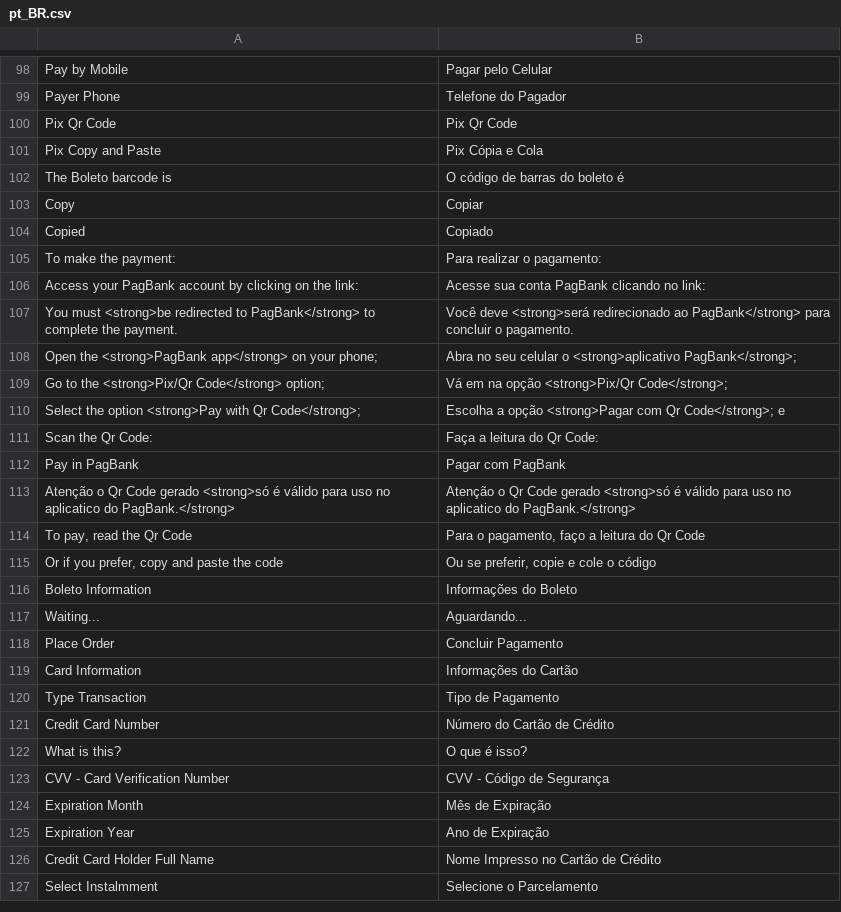
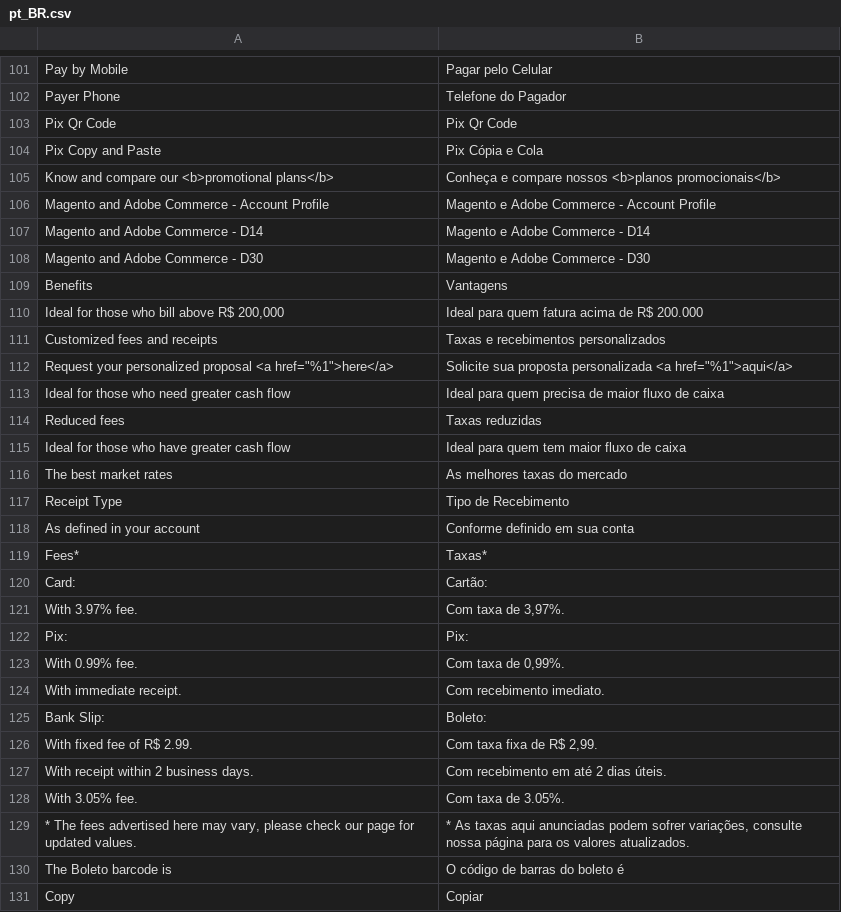
Before and after one commit to pagseguro/payment-magento, a CSV file: i18n/pt_BR.csv, drawn as a sheet; only a part is shown, gaps mark what is left out; the shorter side is filled out with more unchanged rows; the diff covers the shown part only; the diff names each change by its address in the sheet, - before the commit and + after, or states it on an @@ line.

Commit message:
PagBank 😍 Magento - Adiciona novos APP's para taxas promocionais.

```diff
--- a/i18n/pt_BR.csv
+++ b/i18n/pt_BR.csv
+row 105: Know and compare our <b>promotional plans</b> | Conheça e compare nossos <b>planos promocionais</b>
+row 106: Magento and Adobe Commerce - Account Profile | Magento e Adobe Commerce - Account Profile
+row 107: Magento and Adobe Commerce - D14 | Magento e Adobe Commerce - D14
+row 108: Magento and Adobe Commerce - D30 | Magento e Adobe Commerce - D30
+row 109: Benefits | Vantagens
+row 110: Ideal for those who bill above R$ 200,000 | Ideal para quem fatura acima de R$ 200.000
+row 111: Customized fees and receipts | Taxas e recebimentos personalizados
+row 112: Request your personalized proposal <a href="%1">here</a> | Solicite sua proposta personalizada <a href="%1">aqui</a>
+row 113: Ideal for those who need greater cash flow | Ideal para quem precisa de maior fluxo de caixa
+row 114: Reduced fees | Taxas reduzidas
+row 115: Ideal for those who have greater cash flow | Ideal para quem tem maior fluxo de caixa
+row 116: The best market rates | As melhores taxas do mercado
+row 117: Receipt Type | Tipo de Recebimento
+row 118: As defined in your account | Conforme definido em sua conta
+row 119: Fees* | Taxas*
+row 120: Card: | Cartão:
+row 121: With 3.97% fee. | Com taxa de 3,97%.
+row 122: Pix: | Pix:
+row 123: With 0.99% fee. | Com taxa de 0,99%.
+row 124: With immediate receipt. | Com recebimento imediato.
+row 125: Bank Slip: | Boleto:
+row 126: With fixed fee of R$ 2.99. | Com taxa fixa de R$ 2,99.
+row 127: With receipt within 2 business days. | Com recebimento em até 2 dias úteis.
+row 128: With 3.05% fee. | Com taxa de 3.05%.
+row 129: * The fees advertised here may vary, please check our page for updated values. | * As taxas aqui anunciadas podem sofrer variações, consulte nossa página para os valores atualizados.
```
Also changed, not shown: 3 added rows elsewhere in this file, i18n/en_US.csv, 3 other files.
